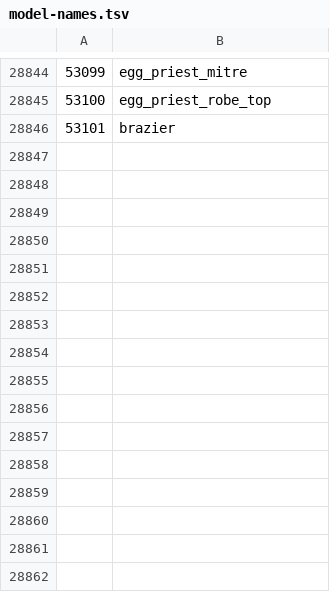
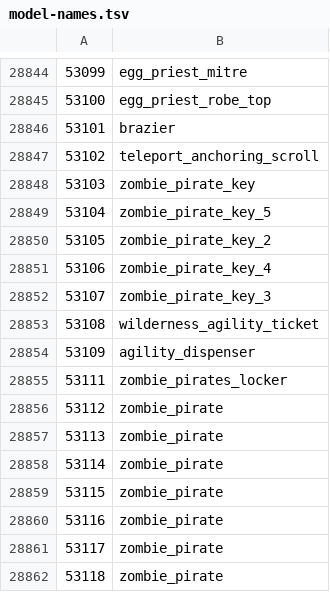
Before and after one commit to ThatGamerBlue/cs2-decompiler, a TSV file: src/main/resources/org/runestar/cs2/model-names.tsv, drawn as a sheet; only a part is shown, gaps mark what is left out; the diff names each change by its address in the sheet, - before the commit and + after, or states it on an @@ line.

```diff
--- a/src/main/resources/org/runestar/cs2/model-names.tsv
+++ b/src/main/resources/org/runestar/cs2/model-names.tsv
+row 28847: 53102 | teleport_anchoring_scroll
+row 28848: 53103 | zombie_pirate_key
+row 28849: 53104 | zombie_pirate_key_5
+row 28850: 53105 | zombie_pirate_key_2
+row 28851: 53106 | zombie_pirate_key_4
+row 28852: 53107 | zombie_pirate_key_3
+row 28853: 53108 | wilderness_agility_ticket
+row 28854: 53109 | agility_dispenser
+row 28855: 53111 | zombie_pirates_locker
+row 28856: 53112 | zombie_pirate
+row 28857: 53113 | zombie_pirate
+row 28858: 53114 | zombie_pirate
+row 28859: 53115 | zombie_pirate
+row 28860: 53116 | zombie_pirate
+row 28861: 53117 | zombie_pirate
+row 28862: 53118 | zombie_pirate
```
Also changed, not shown: src/main/resources/org/runestar/cs2/loc-names.tsv, src/main/resources/org/runestar/cs2/npc-names.tsv, 1 other file.
